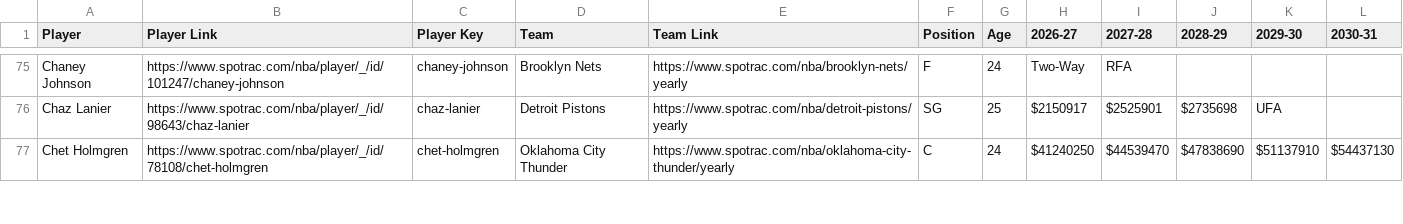
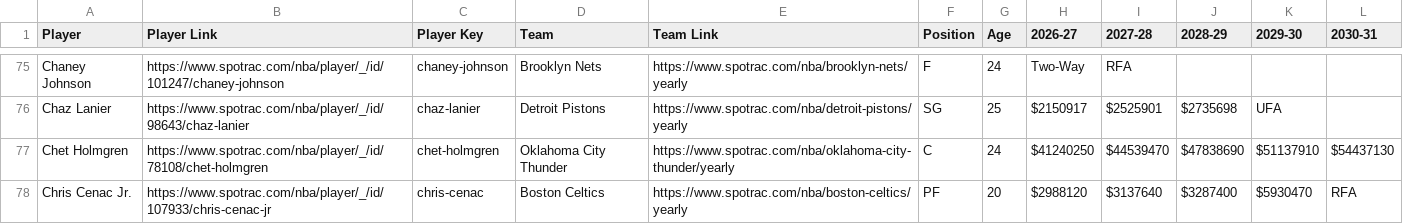
Before and after one commit to b-harr/dmcb, a CSV file: data/spotrac_contracts.csv, drawn as a sheet; only a part is shown, gaps mark what is left out; the diff covers the shown part only; the diff names each change by its address in the sheet, - before the commit and + after, or states it on an @@ line.

Commit message:
Update contracts

```diff
--- a/data/spotrac_contracts.csv
+++ b/data/spotrac_contracts.csv
+row 78: Chris Cenac Jr. | https://www.spotrac.com/nba/player/_/id/107933/chris-cenac-jr | chris-cenac | Boston Celtics | https://www.spotrac.com/nba/boston-celtics/yearly | PF | 20 | $2988120 | $3137640 | $3287400 | $5930470 | RFA
```
Also changed, not shown: 7 added rows, 1 removed row and 12 edited cells elsewhere in this file, data/contract_types.csv.
